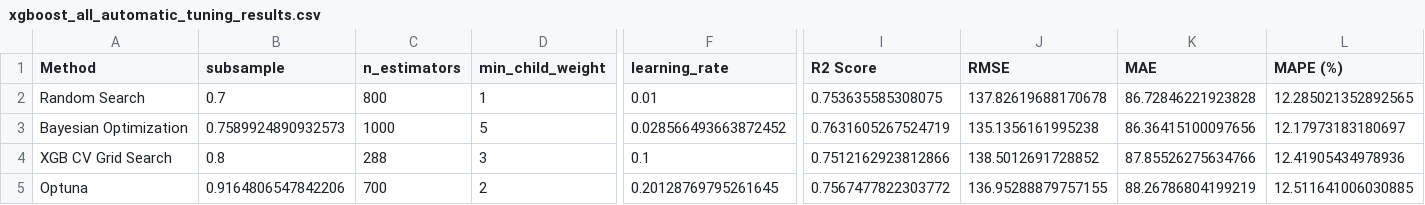
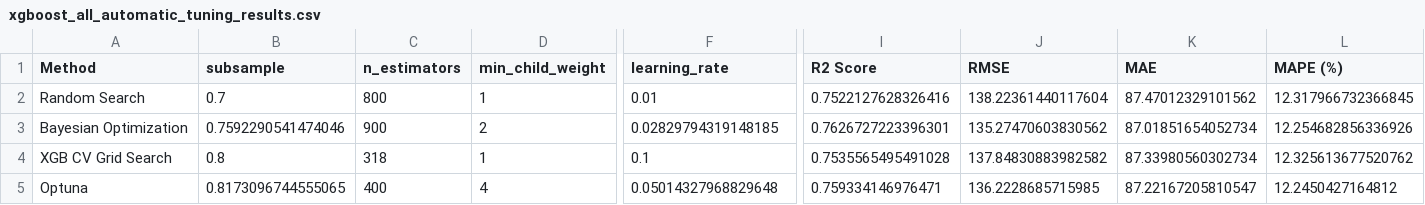
Before and after one commit to HuiLing990511/iBlik-Room-Rental-Price-Prediction-Selangor-KL, a CSV file: model/model_tuning/XGBoost/xgboost_models_result/xgboost_all_automatic_tuning_results.csv, drawn as a sheet; only a part is shown, gaps mark what is left out; the diff covers the shown part only; the diff names each change by its address in the sheet, - before the commit and + after, or states it on an @@ line.

```diff
--- a/model/model_tuning/XGBoost/xgboost_models_result/xgboost_all_automatic_tuning_results.csv
+++ b/model/model_tuning/XGBoost/xgboost_models_result/xgboost_all_automatic_tuning_results.csv
-I2 (R2 Score): 0.753635585308075
+I2 (R2 Score): 0.7522127628326416
-J2 (RMSE): 137.82619688170678
+J2 (RMSE): 138.22361440117604
-K2 (MAE): 86.72846221923828
+K2 (MAE): 87.47012329101562
-L2 (MAPE (%)): 12.285021352892565
+L2 (MAPE (%)): 12.317966732366845
-B3 (subsample): 0.7589924890932573
+B3 (subsample): 0.7592290541474046
-C3 (n_estimators): 1000
+C3 (n_estimators): 900
-D3 (min_child_weight): 5
+D3 (min_child_weight): 2
-F3 (learning_rate): 0.028566493663872452
+F3 (learning_rate): 0.02829794319148185
-I3 (R2 Score): 0.7631605267524719
+I3 (R2 Score): 0.7626727223396301
-J3 (RMSE): 135.1356161995238
+J3 (RMSE): 135.27470603830562
-K3 (MAE): 86.36415100097656
+K3 (MAE): 87.01851654052734
-L3 (MAPE (%)): 12.17973183180697
+L3 (MAPE (%)): 12.254682856336926
-C4 (n_estimators): 288
+C4 (n_estimators): 318
-D4 (min_child_weight): 3
+D4 (min_child_weight): 1
-I4 (R2 Score): 0.7512162923812866
+I4 (R2 Score): 0.7535565495491028
-J4 (RMSE): 138.5012691728852
+J4 (RMSE): 137.84830883982582
-K4 (MAE): 87.85526275634766
+K4 (MAE): 87.33980560302734
-L4 (MAPE (%)): 12.41905434978936
+L4 (MAPE (%)): 12.325613677520762
-B5 (subsample): 0.9164806547842206
+B5 (subsample): 0.8173096744555065
-C5 (n_estimators): 700
+C5 (n_estimators): 400
-D5 (min_child_weight): 2
+D5 (min_child_weight): 4
-F5 (learning_rate): 0.20128769795261645
+F5 (learning_rate): 0.05014327968829648
-I5 (R2 Score): 0.7567477822303772
+I5 (R2 Score): 0.759334146976471
-J5 (RMSE): 136.95288879757155
+J5 (RMSE): 136.2228685715985
-K5 (MAE): 88.26786804199219
+K5 (MAE): 87.22167205810547
-L5 (MAPE (%)): 12.511641006030885
+L5 (MAPE (%)): 12.2450427164812
```
Also changed, not shown: 5 edited cells elsewhere in this file, 4 other files.
